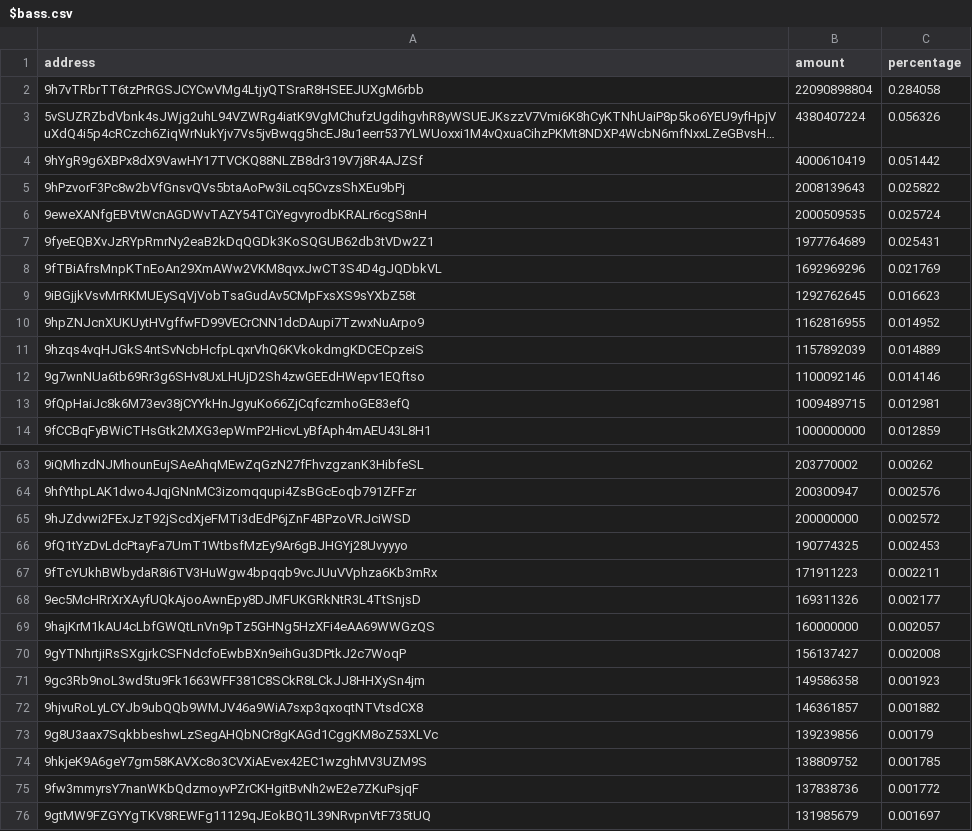
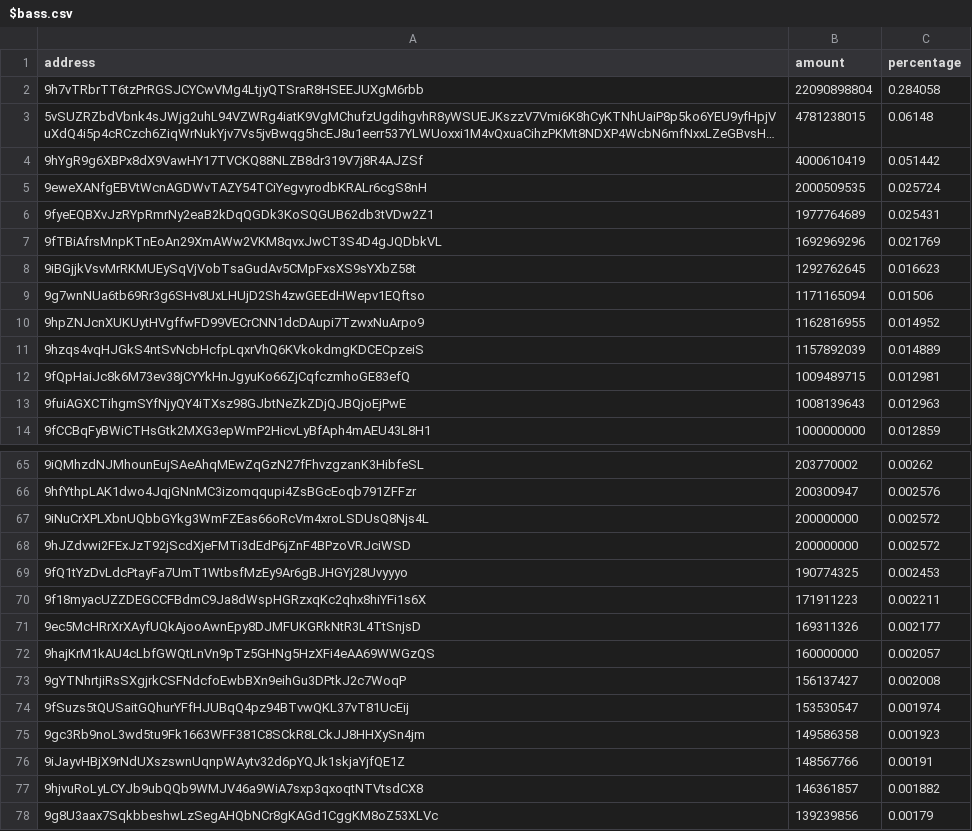
Before and after one commit to babygrenade/ergo-tokenautics, a CSV file: data/$bass.csv, drawn as a sheet; only a part is shown, gaps mark what is left out; the shorter side is filled out with more unchanged rows; long unchanged cells end in …; removed rows and columns are numbered as before the commit, all else as after; the diff covers the shown part only; the diff names each change by its address in the sheet, - before the commit and + after, or states it on an @@ line.

```diff
--- a/data/$bass.csv
+++ b/data/$bass.csv
-B3 (amount): 4380407224
+B3 (amount): 4781238015
-C3 (percentage): 0.056326
+C3 (percentage): 0.06148
-row 5: 9hPzvorF3Pc8w2bVfGnsvQVs5btaAoPw3iLcq5CvzsShXEu9bPj | 2008139643 | 0.025822
+row 9: 9g7wnNUa6tb69Rr3g6SHv8UxLHUjD2Sh4zwGEEdHWepv1EQftso | 1171165094 | 0.01506
-row 12: 9g7wnNUa6tb69Rr3g6SHv8UxLHUjD2Sh4zwGEEdHWepv1EQftso | 1100092146 | 0.014146
+row 13: 9fuiAGXCTihgmSYfNjyQY4iTXsz98GJbtNeZkZDjQJBQjoEjPwE | 1008139643 | 0.012963
+row 67: 9iNuCrXPLXbnUQbbGYkg3WmFZEas66oRcVm4xroLSDUsQ8Njs4L | 200000000 | 0.002572
-A70 (address): 9fTcYUkhBWbydaR8i6TV3HuWgw4bpqqb9vcJUuVVphza6Kb3mRx
+A70 (address): 9f18myacUZZDEGCCFBdmC9Ja8dWspHGRzxqKc2qhx8hiYFi1s6X
+row 74: 9fSuzs5tQUSaitGQhurYFfHJUBqQ4pz94BTvwQKL37vT81UcEij | 153530547 | 0.001974
+row 76: 9iJayvHBjX9rNdUXszswnUqnpWAytv32d6pYQJk1skjaYjfQE1Z | 148567766 | 0.00191
```
Also changed, not shown: 10 added rows, 10 removed rows, 36 moved rows and 1 edited cell elsewhere in this file, data/EPOS.csv, data/Paideia.csv, 12 other files.
